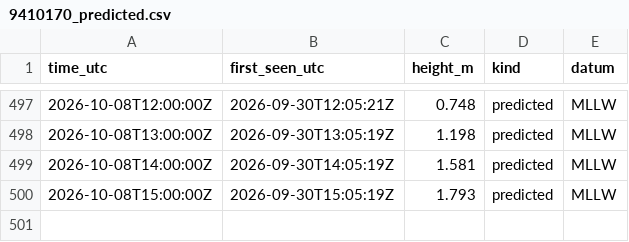
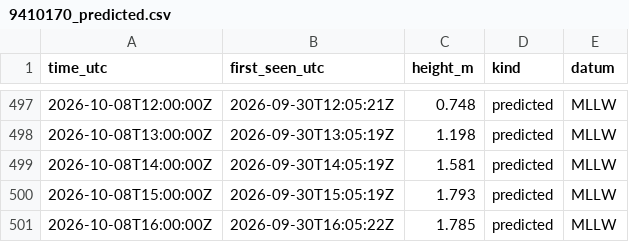
Before and after one commit to ptrrdrck/nado-waves, a CSV file: data/tide/9410170_predicted.csv, drawn as a sheet; only a part is shown, gaps mark what is left out; the diff names each change by its address in the sheet, - before the commit and + after, or states it on an @@ line.

```diff
--- a/data/tide/9410170_predicted.csv
+++ b/data/tide/9410170_predicted.csv
+row 501: 2026-10-08T16:00:00Z | 2026-09-30T16:05:22Z | 1.785 | predicted | MLLW
```
Also changed, not shown: data/tide/9410170_observed.csv.
